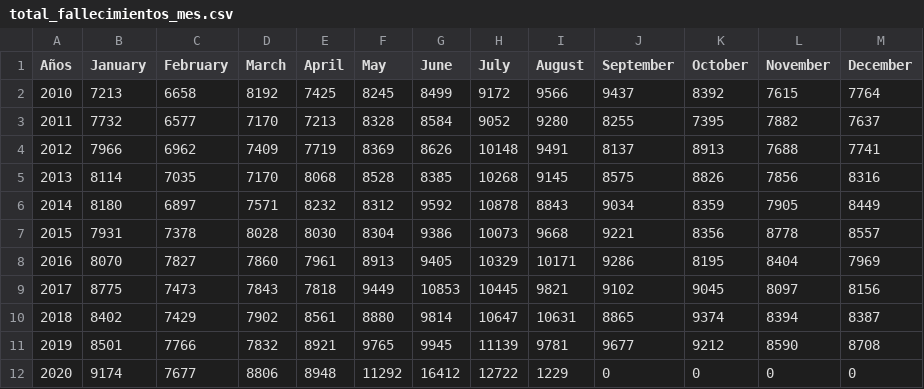
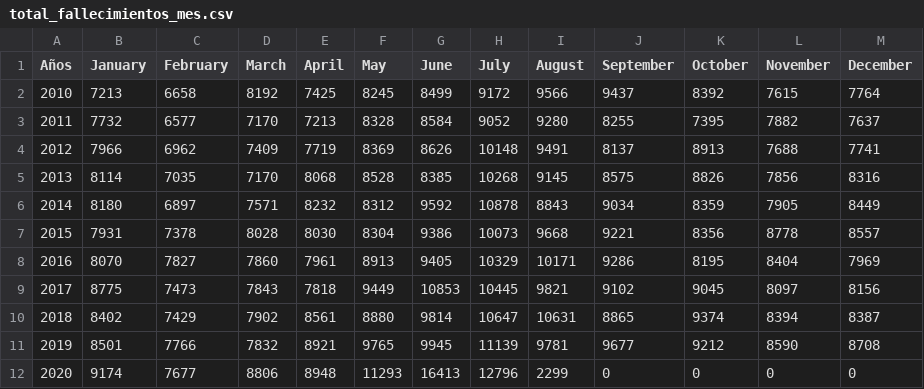
Before and after one commit to rodrigorm93/Datos-Chile, a CSV file: Total-Defunciones/total_fallecimientos_mes.csv, drawn as a sheet.

```diff
--- a/Total-Defunciones/total_fallecimientos_mes.csv
+++ b/Total-Defunciones/total_fallecimientos_mes.csv
@@ -11,2 +11,2 @@ Años,January,February,March,April,May,June,July,August,September,October,Novemb
 2019,8501,7766,7832,8921,9765,9945,11139,9781,9677,9212,8590,8708
-2020,9174,7677,8806,8948,11292,16412,12722,1229,0,0,0,0
+2020,9174,7677,8806,8948,11293,16413,12796,2299,0,0,0,0
```
Also changed, not shown: Casos-Comunas/COVID19.csv, Casos-Comunas/casosActivos.csv, 2 other files.
